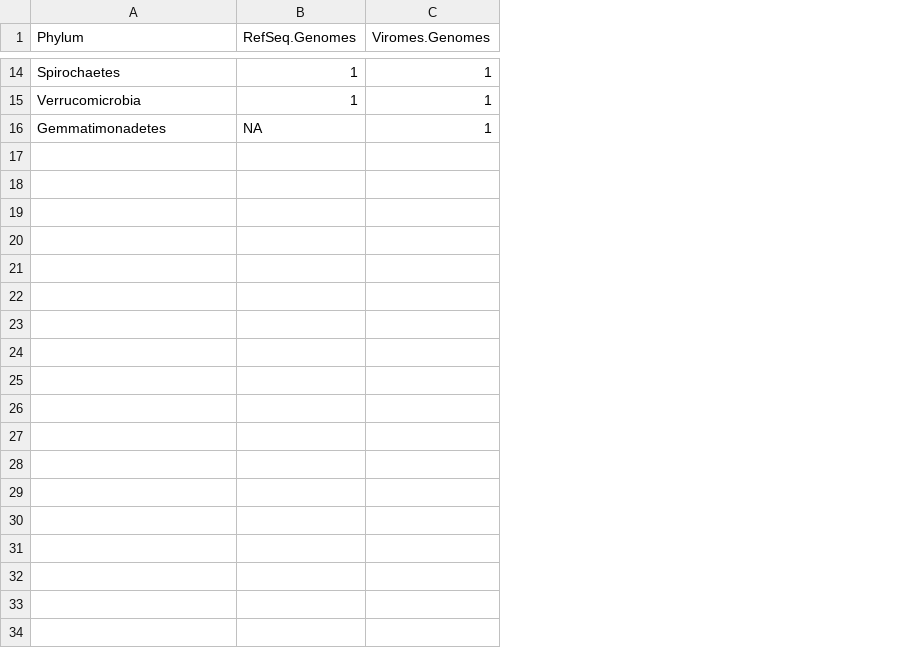
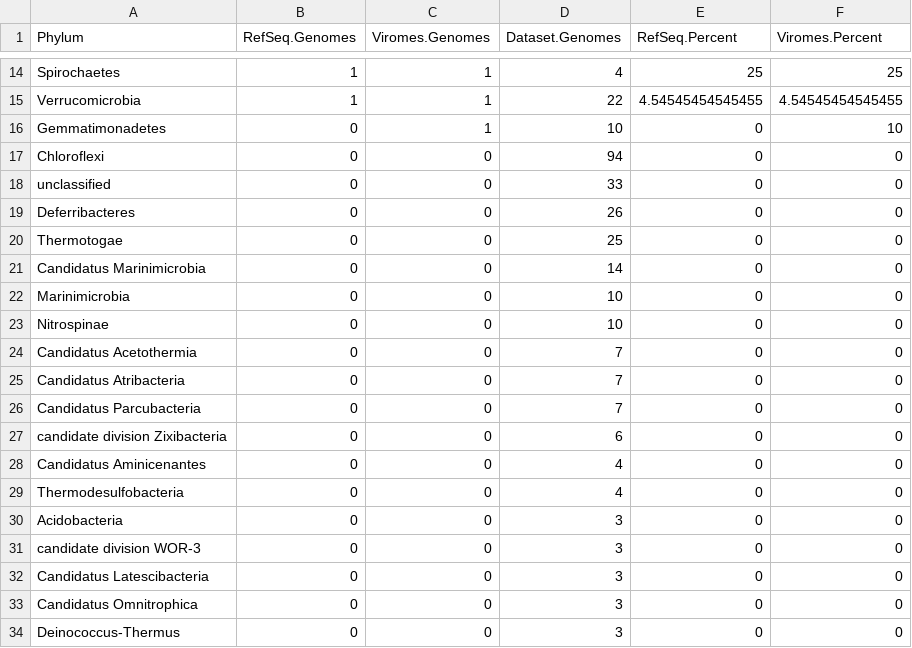
Before and after one commit to mattjtuttle/marine_genome_analysis, a CSV file: tables/genomes_by_phyla.csv, drawn as a sheet; only a part is shown, gaps mark what is left out; the diff covers the shown part only; the diff names each change by its address in the sheet, - before the commit and + after, or states it on an @@ line.

Commit message:
Added data on phylogenetic distribution of overall dataset for comparision with phyla where prophages were detected

```diff
--- a/tables/genomes_by_phyla.csv
+++ b/tables/genomes_by_phyla.csv
+column D (Dataset.Genomes), rows 14-16: 4 | 22 | 10
+column E (RefSeq.Percent), rows 14-16: 25 | 4.54545454545455 | 0
+column F (Viromes.Percent), rows 14-16: 25 | 4.54545454545455 | 10
-B16 (RefSeq.Genomes): NA
+B16 (RefSeq.Genomes): 0
+row 17: Chloroflexi | 0 | 0 | 94 | 0 | 0
+row 18: unclassified | 0 | 0 | 33 | 0 | 0
+row 19: Deferribacteres | 0 | 0 | 26 | 0 | 0
+row 20: Thermotogae | 0 | 0 | 25 | 0 | 0
+row 21: Candidatus Marinimicrobia | 0 | 0 | 14 | 0 | 0
+row 22: Marinimicrobia | 0 | 0 | 10 | 0 | 0
+row 23: Nitrospinae | 0 | 0 | 10 | 0 | 0
+row 24: Candidatus Acetothermia | 0 | 0 | 7 | 0 | 0
+row 25: Candidatus Atribacteria | 0 | 0 | 7 | 0 | 0
+row 26: Candidatus Parcubacteria | 0 | 0 | 7 | 0 | 0
+row 27: candidate division Zixibacteria | 0 | 0 | 6 | 0 | 0
+row 28: Candidatus Aminicenantes | 0 | 0 | 4 | 0 | 0
+row 29: Thermodesulfobacteria | 0 | 0 | 4 | 0 | 0
+row 30: Acidobacteria | 0 | 0 | 3 | 0 | 0
+row 31: candidate division WOR-3 | 0 | 0 | 3 | 0 | 0
+row 32: Candidatus Latescibacteria | 0 | 0 | 3 | 0 | 0
+row 33: Candidatus Omnitrophica | 0 | 0 | 3 | 0 | 0
+row 34: Deinococcus-Thermus | 0 | 0 | 3 | 0 | 0
```
Also changed, not shown: 10 added rows elsewhere in this file, 4 other files.
